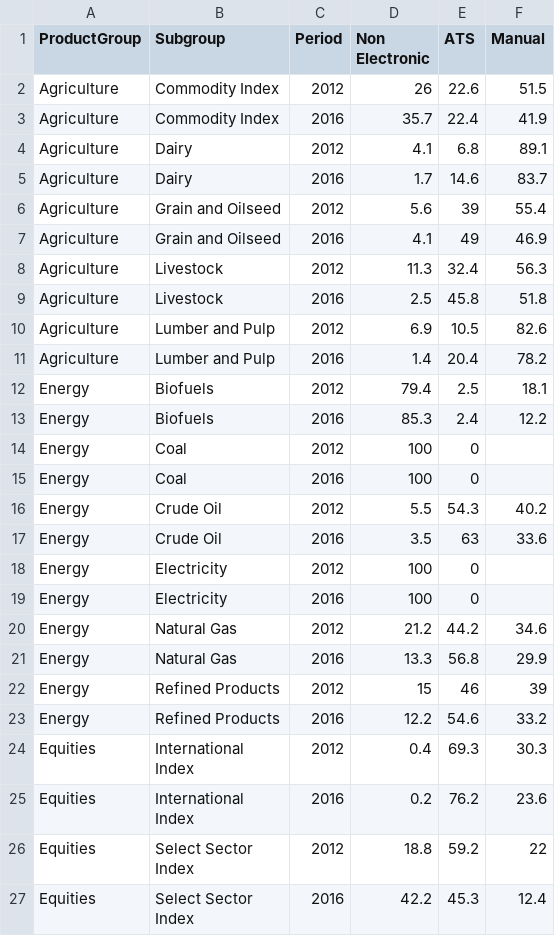
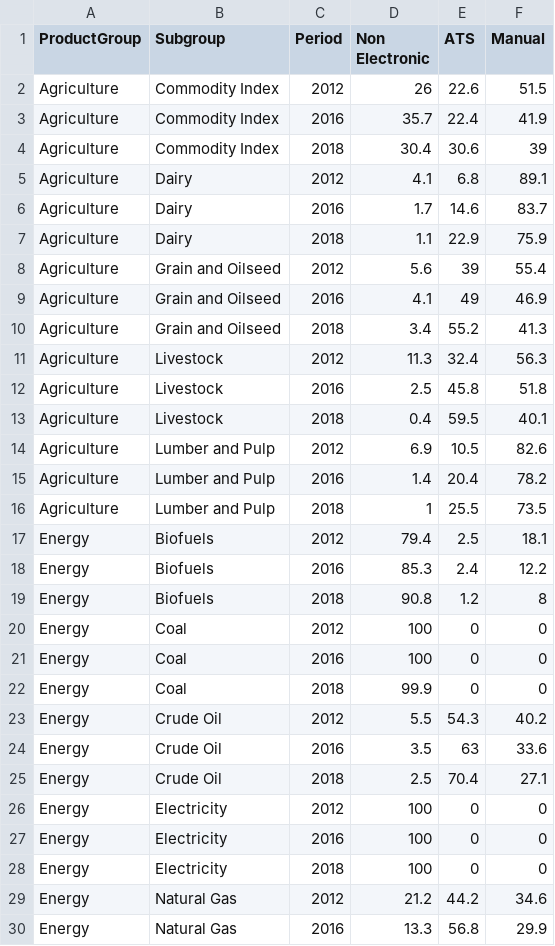
Before and after one commit to mauritzvdworm/PSQCF-presentation, a CSV file: data/manualvsautomatedbyproductsubgroup.csv, drawn as a sheet; only a part is shown; the shorter side is filled out with more unchanged rows; the diff covers the shown part only.

```diff
--- a/data/manualvsautomatedbyproductsubgroup.csv
+++ b/data/manualvsautomatedbyproductsubgroup.csv
@@ -3,18 +3,27 @@ Agriculture,Commodity Index,2012,26,22.6,51.5
 Agriculture,Commodity Index,2016,35.7,22.4,41.9
+Agriculture,Commodity Index,2018,30.4,30.6,39
 Agriculture,Dairy,2012,4.1,6.8,89.1
 Agriculture,Dairy,2016,1.7,14.6,83.7
+Agriculture,Dairy,2018,1.1,22.9,75.9
 Agriculture,Grain and Oilseed,2012,5.6,39,55.4
 Agriculture,Grain and Oilseed,2016,4.1,49,46.9
+Agriculture,Grain and Oilseed,2018,3.4,55.2,41.3
 Agriculture,Livestock,2012,11.3,32.4,56.3
 Agriculture,Livestock,2016,2.5,45.8,51.8
+Agriculture,Livestock,2018,0.4,59.5,40.1
 Agriculture,Lumber and Pulp,2012,6.9,10.5,82.6
 Agriculture,Lumber and Pulp,2016,1.4,20.4,78.2
+Agriculture,Lumber and Pulp,2018,1,25.5,73.5
 Energy,Biofuels,2012,79.4,2.5,18.1
 Energy,Biofuels,2016,85.3,2.4,12.2
-Energy,Coal,2012,100,0,
-Energy,Coal,2016,100,0,
+Energy,Biofuels,2018,90.8,1.2,8
+Energy,Coal,2012,100,0,0
+Energy,Coal,2016,100,0,0
+Energy,Coal,2018,99.9,0,0
 Energy,Crude Oil,2012,5.5,54.3,40.2
 Energy,Crude Oil,2016,3.5,63,33.6
-Energy,Electricity,2012,100,0,
-Energy,Electricity,2016,100,0,
+Energy,Crude Oil,2018,2.5,70.4,27.1
+Energy,Electricity,2012,100,0,0
+Energy,Electricity,2016,100,0,0
+Energy,Electricity,2018,100,0,0
 Energy,Natural Gas,2012,21.2,44.2,34.6
```
Also changed, not shown: 13 added rows elsewhere in this file, data/manualvsautomatedbyproductgroup.csv, data/manualvsautomatedmostactive.csv, 22 other files.
